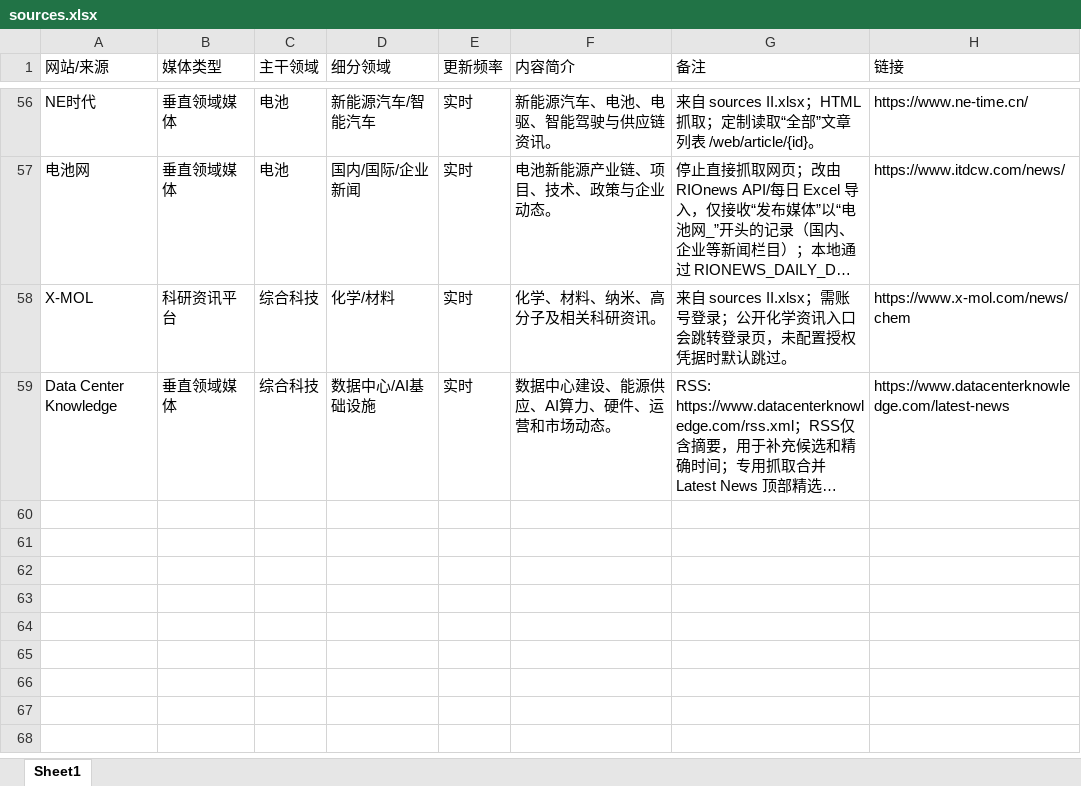
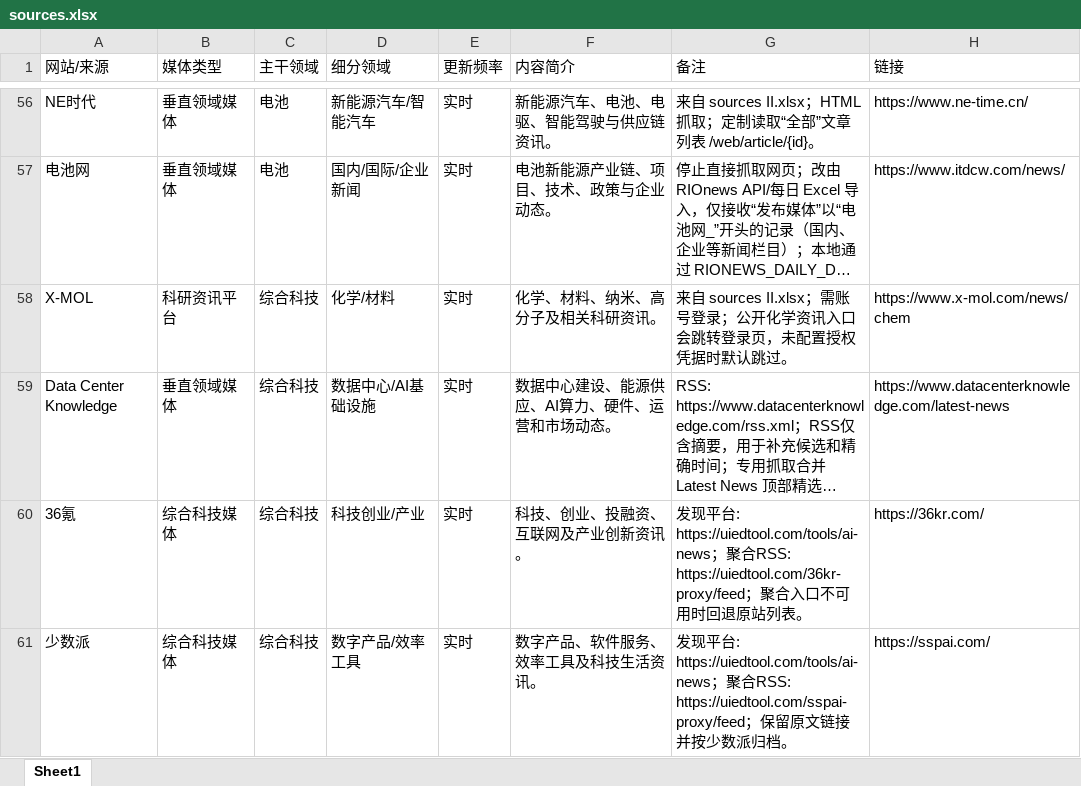
Before and after one commit to wodewoping-png/news-spider, an Excel workbook: sources.xlsx, sheet Sheet1, drawn as a sheet; only a part is shown, gaps mark what is left out; long unchanged cells end in …; values as stored, in another font and other column widths than the file's, no borders; the diff covers the shown part only; the diff names each change by its address in the sheet, - before the commit and + after, or states it on an @@ line.

Commit message:
Add UIED source discovery and stabilize perovskite feed

```diff
--- a/sources.xlsx (sheet Sheet1)
+++ b/sources.xlsx (sheet Sheet1)
+row 60: 36氪 | 综合科技媒体 | 综合科技 | 科技创业/产业 | 实时 | 科技、创业、投融资、互联网及产业创新资讯。 | 发现平台: https://uiedtool.com/tools/ai-news；聚合RSS: https://uiedtool.com/36kr-proxy/feed；聚合入口不可用时回退原站列表。 | https://36kr.com/
+row 61: 少数派 | 综合科技媒体 | 综合科技 | 数字产品/效率工具 | 实时 | 数字产品、软件服务、效率工具及科技生活资讯。 | 发现平台: https://uiedtool.com/tools/ai-news；聚合RSS: https://uiedtool.com/sspai-proxy/feed；保留原文链接并按少数派归档。 | https://sspai.com/
```
Also changed, not shown: 2 added rows and 2 edited cells elsewhere in this sheet, 3 other files.
